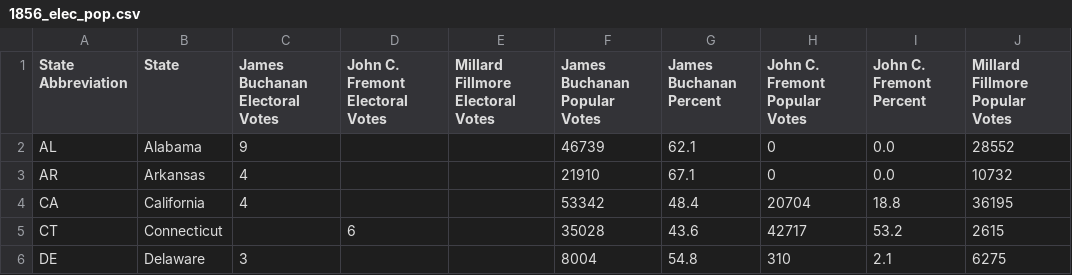
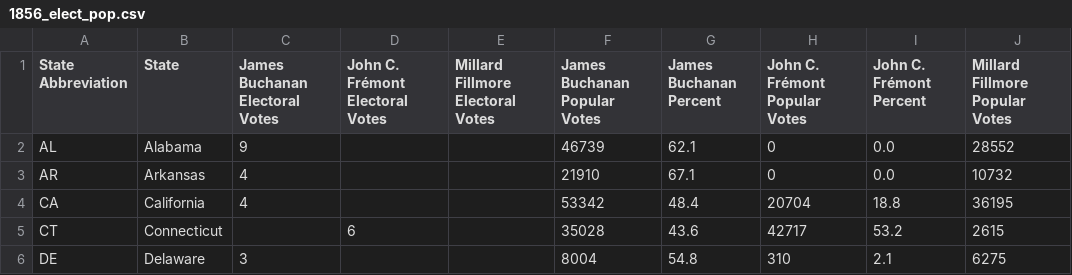
Before and after one commit to cheredia19/each-us-presidential-election-1800s, a CSV file: 1856_elect_pop.csv (was 1856_elec_pop.csv), drawn as a sheet; only a part is shown; the diff names each change by its address in the sheet, - before the commit and + after, or states it on an @@ line.

Commit message:
Update and rename 1856_elec_pop.csv to 1856_elect_pop.csv

```diff
--- a/1856_elec_pop.csv
+++ b/1856_elect_pop.csv
-D1: John C. Fremont Electoral Votes
+D1: John C. Frémont Electoral Votes
-H1: John C. Fremont Popular Votes
+H1: John C. Frémont Popular Votes
-I1: John C. Fremont Percent
+I1: John C. Frémont Percent
```
